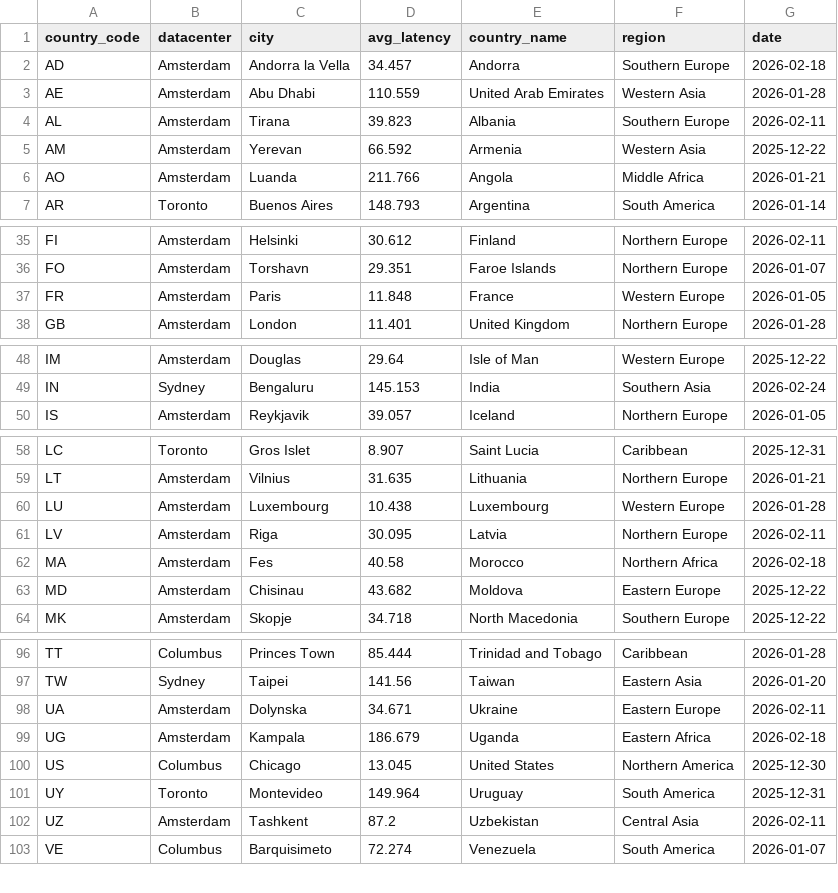
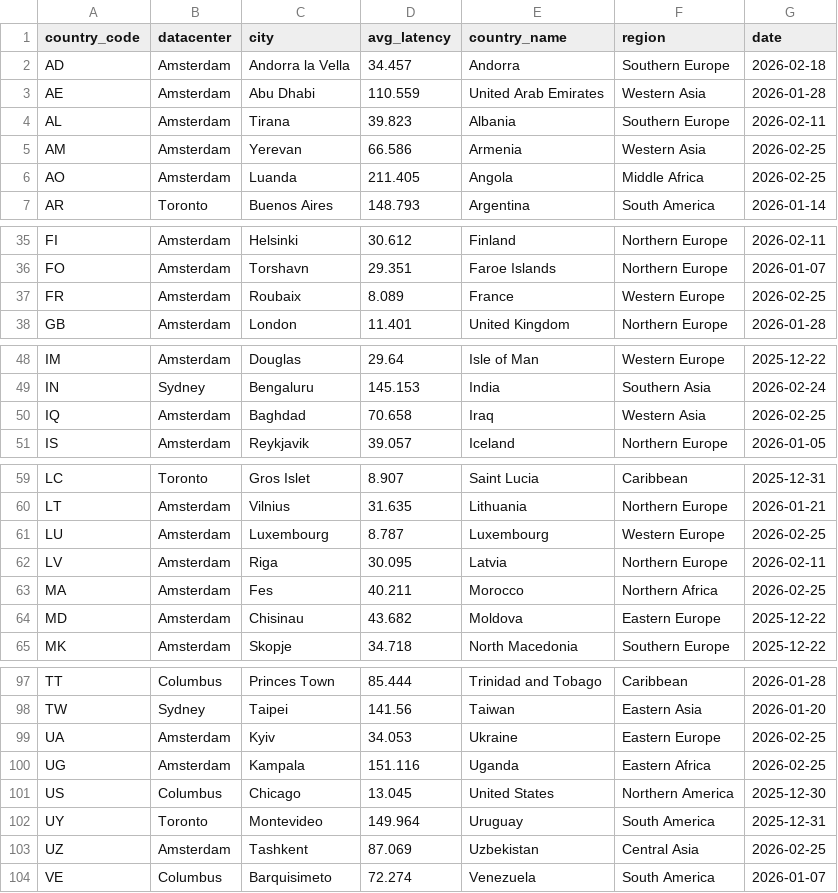
Before and after one commit to chadwela/MyTestRepo, a CSV file: best_datacenter_by_country.csv, drawn as a sheet; only a part is shown, gaps mark what is left out; the diff covers the shown part only.

Commit message:
Update best datacenter by country - 2026-02-25

```diff
--- a/best_datacenter_by_country.csv
+++ b/best_datacenter_by_country.csv
@@ -4,4 +4,4 @@ AE,Amsterdam,Abu Dhabi,110.559,United Arab Emirates,Western Asia,2026-01-28
 AL,Amsterdam,Tirana,39.823,Albania,Southern Europe,2026-02-11
-AM,Amsterdam,Yerevan,66.592,Armenia,Western Asia,2025-12-22
-AO,Amsterdam,Luanda,211.766,Angola,Middle Africa,2026-01-21
+AM,Amsterdam,Yerevan,66.586,Armenia,Western Asia,2026-02-25
+AO,Amsterdam,Luanda,211.405,Angola,Middle Africa,2026-02-25
 AR,Toronto,Buenos Aires,148.793,Argentina,South America,2026-01-14
@@ -36,3 +36,3 @@ FI,Amsterdam,Helsinki,30.612,Finland,Northern Europe,2026-02-11
 FO,Amsterdam,Torshavn,29.351,Faroe Islands,Northern Europe,2026-01-07
-FR,Amsterdam,Paris,11.848,France,Western Europe,2026-01-05
+FR,Amsterdam,Roubaix,8.089,France,Western Europe,2026-02-25
 GB,Amsterdam,London,11.401,United Kingdom,Northern Europe,2026-01-28
@@ -49,2 +49,3 @@ IM,Amsterdam,Douglas,29.64,Isle of Man,Western Europe,2025-12-22
 IN,Sydney,Bengaluru,145.153,India,Southern Asia,2026-02-24
+IQ,Amsterdam,Baghdad,70.658,Iraq,Western Asia,2026-02-25
 IS,Amsterdam,Reykjavik,39.057,Iceland,Northern Europe,2026-01-05
@@ -59,5 +60,5 @@ LC,Toronto,Gros Islet,8.907,Saint Lucia,Caribbean,2025-12-31
 LT,Amsterdam,Vilnius,31.635,Lithuania,Northern Europe,2026-01-21
-LU,Amsterdam,Luxembourg,10.438,Luxembourg,Western Europe,2026-01-28
+LU,Amsterdam,Luxembourg,8.787,Luxembourg,Western Europe,2026-02-25
 LV,Amsterdam,Riga,30.095,Latvia,Northern Europe,2026-02-11
-MA,Amsterdam,Fes,40.58,Morocco,Northern Africa,2026-02-18
+MA,Amsterdam,Fes,40.211,Morocco,Northern Africa,2026-02-25
 MD,Amsterdam,Chisinau,43.682,Moldova,Eastern Europe,2025-12-22
@@ -97,7 +98,7 @@ TT,Columbus,Princes Town,85.444,Trinidad and Tobago,Caribbean,2026-01-28
 TW,Sydney,Taipei,141.56,Taiwan,Eastern Asia,2026-01-20
-UA,Amsterdam,Dolynska,34.671,Ukraine,Eastern Europe,2026-02-11
-UG,Amsterdam,Kampala,186.679,Uganda,Eastern Africa,2026-02-18
+UA,Amsterdam,Kyiv,34.053,Ukraine,Eastern Europe,2026-02-25
+UG,Amsterdam,Kampala,151.116,Uganda,Eastern Africa,2026-02-25
 US,Columbus,Chicago,13.045,United States,Northern America,2025-12-30
 UY,Toronto,Montevideo,149.964,Uruguay,South America,2025-12-31
-UZ,Amsterdam,Tashkent,87.2,Uzbekistan,Central Asia,2026-02-11
+UZ,Amsterdam,Tashkent,87.069,Uzbekistan,Central Asia,2026-02-25
 VE,Columbus,Barquisimeto,72.274,Venezuela,South America,2026-01-07
```
Also changed, not shown: 2 edited cells elsewhere in this file.
